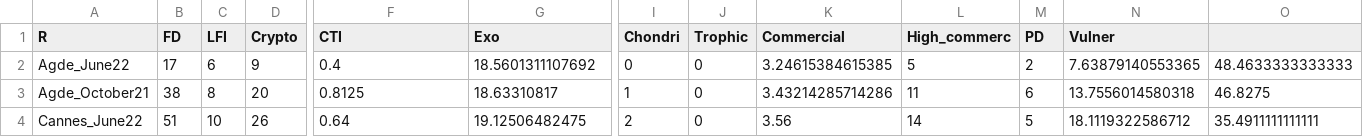
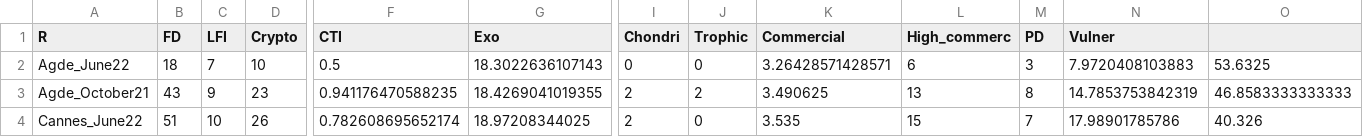
Before and after one commit to lmathon/Med_Port_eDNA, a CSV file: 01_Analyses_teleo/00_data/indicators_ports_2022_per_port.csv, drawn as a sheet; only a part is shown, gaps mark what is left out; the diff covers the shown part only; the diff names each change by its address in the sheet, - before the commit and + after, or states it on an @@ line.

```diff
--- a/01_Analyses_teleo/00_data/indicators_ports_2022_per_port.csv
+++ b/01_Analyses_teleo/00_data/indicators_ports_2022_per_port.csv
-B2 (FD): 17
+B2 (FD): 18
-C2 (LFI): 6
+C2 (LFI): 7
-D2 (Crypto): 9
+D2 (Crypto): 10
-F2 (CTI): 0.4
+F2 (CTI): 0.5
-G2 (Exo): 18.5601311107692
+G2 (Exo): 18.3022636107143
-K2 (Commercial): 3.24615384615385
+K2 (Commercial): 3.26428571428571
-L2 (High_commerc): 5
+L2 (High_commerc): 6
-M2 (PD): 2
+M2 (PD): 3
-N2 (Vulner): 7.63879140553365
+N2 (Vulner): 7.9720408103883
-O2: 48.4633333333333
+O2: 53.6325
-B3 (FD): 38
+B3 (FD): 43
-C3 (LFI): 8
+C3 (LFI): 9
-D3 (Crypto): 20
+D3 (Crypto): 23
-F3 (CTI): 0.8125
+F3 (CTI): 0.941176470588235
-G3 (Exo): 18.63310817
+G3 (Exo): 18.4269041019355
-I3 (Chondri): 1
+I3 (Chondri): 2
-J3 (Trophic): 0
+J3 (Trophic): 2
-K3 (Commercial): 3.43214285714286
+K3 (Commercial): 3.490625
-L3 (High_commerc): 11
+L3 (High_commerc): 13
-M3 (PD): 6
+M3 (PD): 8
-N3 (Vulner): 13.7556014580318
+N3 (Vulner): 14.7853753842319
-O3: 46.8275
+O3: 46.8583333333333
-F4 (CTI): 0.64
+F4 (CTI): 0.782608695652174
-G4 (Exo): 19.12506482475
+G4 (Exo): 18.97208344025
-K4 (Commercial): 3.56
+K4 (Commercial): 3.535
-L4 (High_commerc): 14
+L4 (High_commerc): 15
-M4 (PD): 5
+M4 (PD): 7
-N4 (Vulner): 18.1119322586712
+N4 (Vulner): 17.98901785786
-O4: 35.4911111111111
+O4: 40.326
```
Also changed, not shown: 101 edited cells elsewhere in this file, 01_Analyses_teleo/00_data/Indicators_ports_2022_per_filter.csv, 01_Analyses_teleo/00_data/teleo_presence_per_port.csv, 4 other files.
